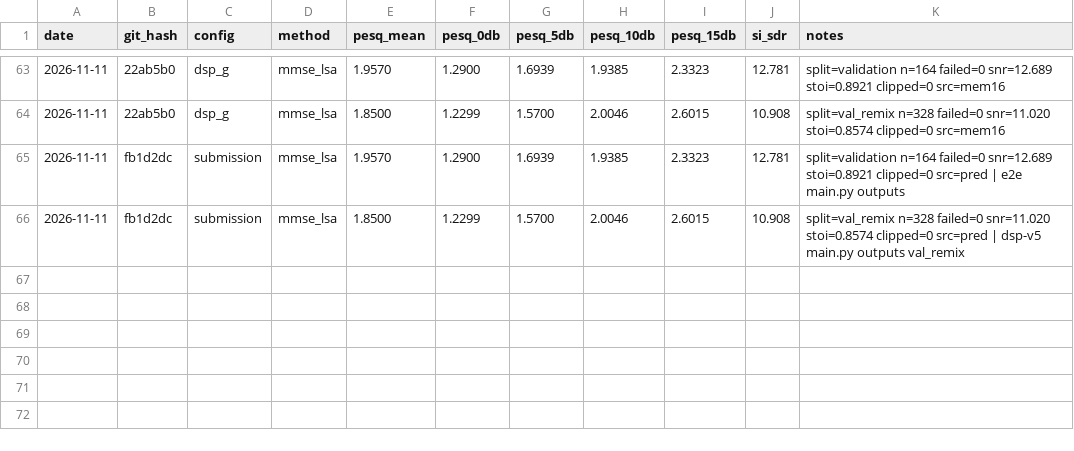
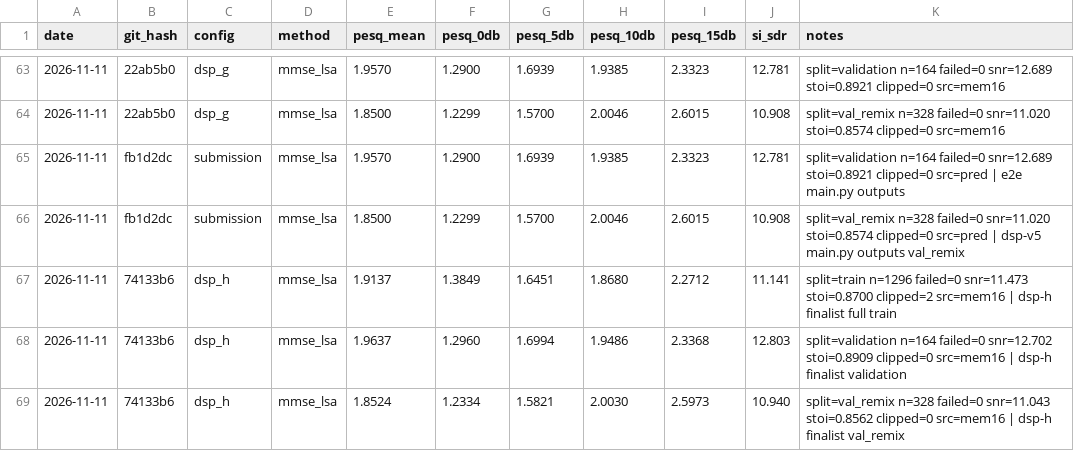
Before and after one commit to pauljh4323/SGSYS_13thTeam_NoiseReductionChallenge, a CSV file: results/experiments.csv, drawn as a sheet; only a part is shown, gaps mark what is left out; the diff names each change by its address in the sheet, - before the commit and + after, or states it on an @@ line.

```diff
--- a/results/experiments.csv
+++ b/results/experiments.csv
+row 67: 2026-11-11 | 74133b6 | dsp_h | mmse_lsa | 1.9137 | 1.3849 | 1.6451 | 1.8680 | 2.2712 | 11.141 | split=train n=1296 failed=0 snr=11.473 stoi=0.8700 clipped=2 src=mem16 | dsp-h finalist full train
+row 68: 2026-11-11 | 74133b6 | dsp_h | mmse_lsa | 1.9637 | 1.2960 | 1.6994 | 1.9486 | 2.3368 | 12.803 | split=validation n=164 failed=0 snr=12.702 stoi=0.8909 clipped=0 src=mem16 | dsp-h finalist validation
+row 69: 2026-11-11 | 74133b6 | dsp_h | mmse_lsa | 1.8524 | 1.2334 | 1.5821 | 2.0030 | 2.5973 | 10.940 | split=val_remix n=328 failed=0 snr=11.043 stoi=0.8562 clipped=0 src=mem16 | dsp-h finalist val_remix
```
Also changed, not shown: 2 other files.
